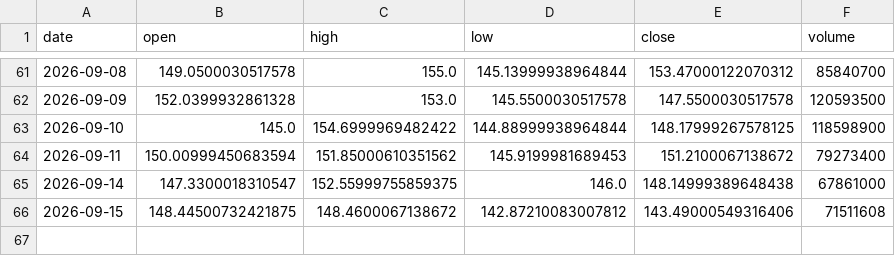
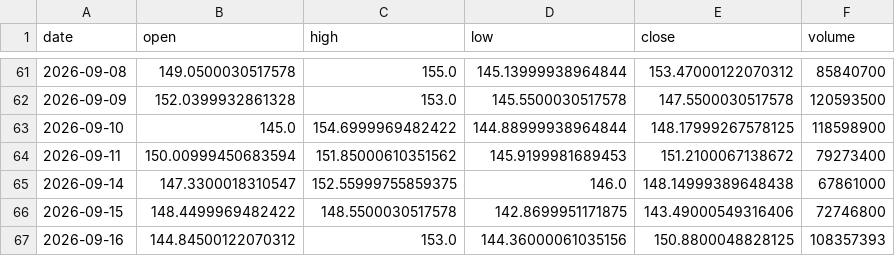
Before and after one commit to dataphilth/spcx-console, a CSV file: data/prices.csv, drawn as a sheet; only a part is shown, gaps mark what is left out.

```diff
--- a/data/prices.csv
+++ b/data/prices.csv
@@ -65,2 +65,3 @@ date,open,high,low,close,volume
 2026-09-14,147.3300018310547,152.55999755859375,146.0,148.14999389648438,67861000
-2026-09-15,148.44500732421875,148.4600067138672,142.87210083007812,143.49000549316406,71511608
+2026-09-15,148.4499969482422,148.5500030517578,142.8699951171875,143.49000549316406,72746800
+2026-09-16,144.84500122070312,153.0,144.36000061035156,150.8800048828125,108357393
```
Also changed, not shown: data/iv_history.csv, data/tape_history.csv, 4 other files.
